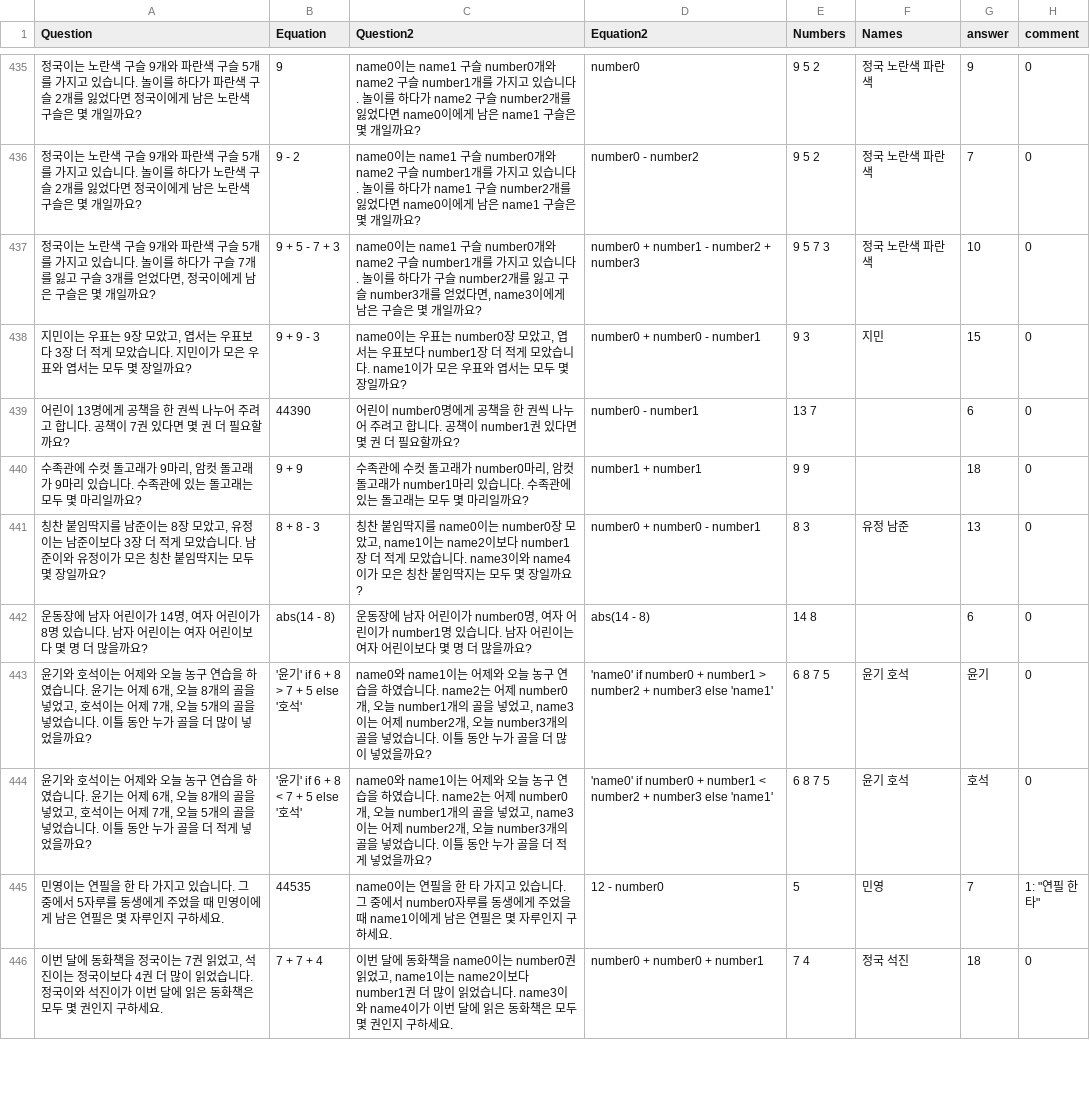
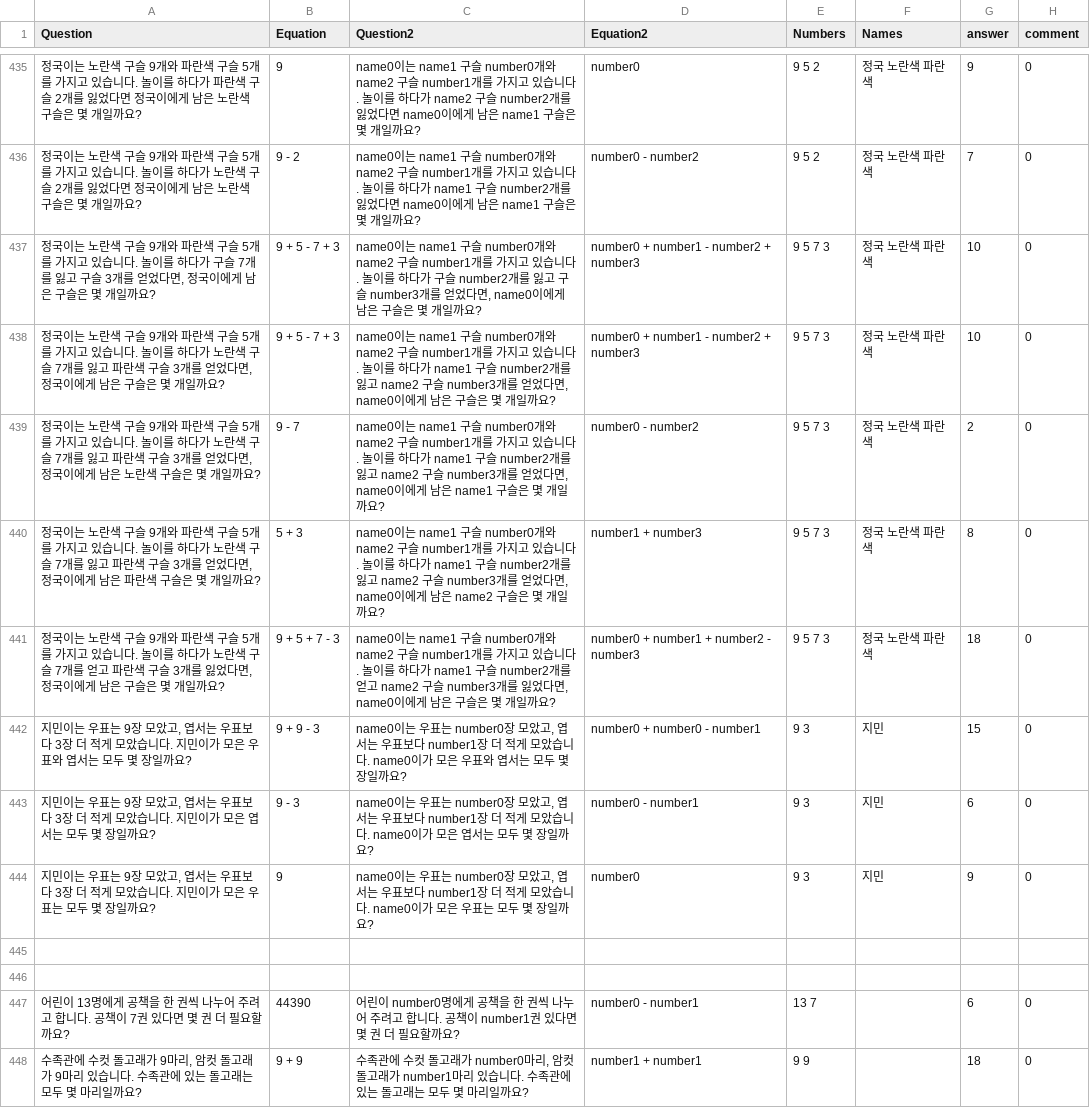
Before and after one commit to DASH-Lab/KMWPS, a CSV file: train3 augmented.csv, drawn as a sheet; only a part is shown, gaps mark what is left out; the shorter side is filled out with more unchanged rows.

Commit message:
Augmented math data

```diff
--- a/train3 augmented.csv
+++ b/train3 augmented.csv
@@ -436,4 +436,12 @@ Question,Equation,Question2,Equation2,Numbers,Names,answer,comment
 정국이는 노란색 구슬 9개와 파란색 구슬 5개를 가지고 있습니다. 놀이를 하다가 노란색 구슬 2개를 잃었다면 정국이에게 남은 노란색 구슬은 몇 개일까요?,9 - 2,name0이는 name1 구슬 number0개와 name2 구슬 number1개를 가지고 있습니다. 놀이를 하다가 name1 구슬 number2개를 잃었다면 name0이에게 남은 name1 구슬은 몇 개일까요?,number0 - number2,9 5 2,정국 노란색 파란색,7,0
-"정국이는 노란색 구슬 9개와 파란색 구슬 5개를 가지고 있습니다. 놀이를 하다가 구슬 7개를 잃고 구슬 3개를 얻었다면, 정국이에게 남은 구슬은 몇 개일까요?",9 + 5 - 7 + 3,"name0이는 name1 구슬 number0개와 name2 구슬 number1개를 가지고 있습니다. 놀이를 하다가 구슬 number2개를 잃고 구슬 number3개를 얻었다면, name3이에게 남은 구슬은 몇 개일까요?",number0 + number1 - number2 + number3,"9 5 7 3 ","정국 노란색 파란색 ",10,0
-"지민이는 우표는 9장 모았고, 엽서는 우표보다 3장 더 적게 모았습니다. 지민이가 모은 우표와 엽서는 모두 몇 장일까요?",9 + 9 - 3,"name0이는 우표는 number0장 모았고, 엽서는 우표보다 number1장 더 적게 모았습니다. name1이가 모은 우표와 엽서는 모두 몇 장일까요?",number0 + number0 - number1,"9 3 ","지민 ",15,0
+"정국이는 노란색 구슬 9개와 파란색 구슬 5개를 가지고 있습니다. 놀이를 하다가 구슬 7개를 잃고 구슬 3개를 얻었다면, 정국이에게 남은 구슬은 몇 개일까요?",9 + 5 - 7 + 3,"name0이는 name1 구슬 number0개와 name2 구슬 number1개를 가지고 있습니다. 놀이를 하다가 구슬 number2개를 잃고 구슬 number3개를 얻었다면, name0이에게 남은 구슬은 몇 개일까요?",number0 + number1 - number2 + number3,"9 5 7 3 ","정국 노란색 파란색 ",10,0
+"정국이는 노란색 구슬 9개와 파란색 구슬 5개를 가지고 있습니다. 놀이를 하다가 노란색 구슬 7개를 잃고 파란색 구슬 3개를 얻었다면, 정국이에게 남은 구슬은 몇 개일까요?",9 + 5 - 7 + 3,"name0이는 name1 구슬 number0개와 name2 구슬 number1개를 가지고 있습니다. 놀이를 하다가 name1 구슬 number2개를 잃고 name2 구슬 number3개를 얻었다면, name0이에게 남은 구슬은 몇 개일까요?",number0 + number1 - number2 + number3,9 5 7 3,정국 노란색 파란색,10,0
+"정국이는 노란색 구슬 9개와 파란색 구슬 5개를 가지고 있습니다. 놀이를 하다가 노란색 구슬 7개를 잃고 파란색 구슬 3개를 얻었다면, 정국이에게 남은 노란색 구슬은 몇 개일까요?",9 - 7,"name0이는 name1 구슬 number0개와 name2 구슬 number1개를 가지고 있습니다. 놀이를 하다가 name1 구슬 number2개를 잃고 name2 구슬 number3개를 얻었다면, name0이에게 남은 name1 구슬은 몇 개일까요?",number0 - number2,9 5 7 3,정국 노란색 파란색,2,0
+"정국이는 노란색 구슬 9개와 파란색 구슬 5개를 가지고 있습니다. 놀이를 하다가 노란색 구슬 7개를 잃고 파란색 구슬 3개를 얻었다면, 정국이에게 남은 파란색 구슬은 몇 개일까요?",5 + 3,"name0이는 name1 구슬 number0개와 name2 구슬 number1개를 가지고 있습니다. 놀이를 하다가 name1 구슬 number2개를 잃고 name2 구슬 number3개를 얻었다면, name0이에게 남은 name2 구슬은 몇 개일까요?",number1 + number3,9 5 7 3,정국 노란색 파란색,8,0
+"정국이는 노란색 구슬 9개와 파란색 구슬 5개를 가지고 있습니다. 놀이를 하다가 노란색 구슬 7개를 얻고 파란색 구슬 3개를 잃었다면, 정국이에게 남은 구슬은 몇 개일까요?",9 + 5 + 7 - 3,"name0이는 name1 구슬 number0개와 name2 구슬 number1개를 가지고 있습니다. 놀이를 하다가 name1 구슬 number2개를 얻고 name2 구슬 number3개를 잃었다면, name0이에게 남은 구슬은 몇 개일까요?",number0 + number1 + number2 - number3,9 5 7 3,정국 노란색 파란색,18,0
+"지민이는 우표는 9장 모았고, 엽서는 우표보다 3장 더 적게 모았습니다. 지민이가 모은 우표와 엽서는 모두 몇 장일까요?",9 + 9 - 3,"name0이는 우표는 number0장 모았고, 엽서는 우표보다 number1장 더 적게 모았습니다. name0이가 모은 우표와 엽서는 모두 몇 장일까요?",number0 + number0 - number1,"9 3 ","지민 ",15,0
+"지민이는 우표는 9장 모았고, 엽서는 우표보다 3장 더 적게 모았습니다. 지민이가 모은 엽서는 모두 몇 장일까요?",9 - 3,"name0이는 우표는 number0장 모았고, 엽서는 우표보다 number1장 더 적게 모았습니다. name0이가 모은 엽서는 모두 몇 장일까요?",number0 - number1,9 3,지민,6,0
+"지민이는 우표는 9장 모았고, 엽서는 우표보다 3장 더 적게 모았습니다. 지민이가 모은 우표는 모두 몇 장일까요?",9,"name0이는 우표는 number0장 모았고, 엽서는 우표보다 number1장 더 적게 모았습니다. name0이가 모은 우표는 모두 몇 장일까요?",number0,9 3,지민,9,0
+,,,,,,,
+,,,,,,,
 어린이 13명에게 공책을 한 권씩 나누어 주려고 합니다. 공책이 7권 있다면 몇 권 더 필요할까요?,44390,어린이 number0명에게 공책을 한 권씩 나누어 주려고 합니다. 공책이 number1권 있다면 몇 권 더 필요할까요?,number0 - number1,"13 7 ",,6,0
```
